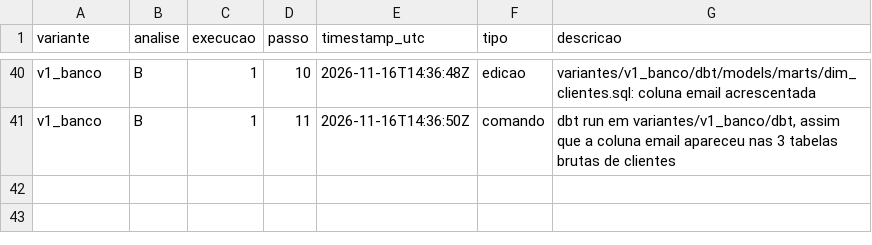
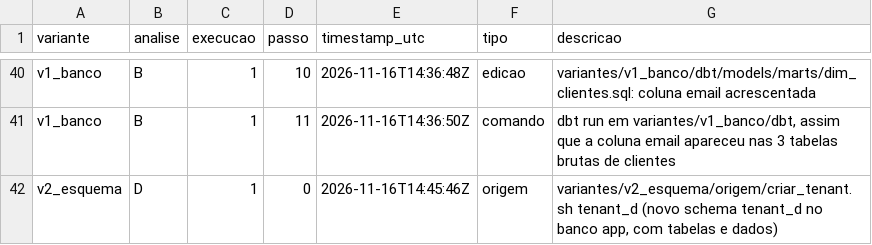
Before and after one commit to WillxBernardo/prototipo-multitenant, a CSV file: medicoes/brutos/complementar/diario.csv, drawn as a sheet; only a part is shown, gaps mark what is left out.

```diff
--- a/medicoes/brutos/complementar/diario.csv
+++ b/medicoes/brutos/complementar/diario.csv
@@ -41 +41,2 @@ v1_banco,B,1,10,2026-11-16T14:36:48Z,edicao,variantes/v1_banco/dbt/models/marts/
 v1_banco,B,1,11,2026-11-16T14:36:50Z,comando,"dbt run em variantes/v1_banco/dbt, assim que a coluna email apareceu nas 3 tabelas brutas de clientes"
+v2_esquema,D,1,0,2026-11-16T14:45:46Z,origem,"variantes/v2_esquema/origem/criar_tenant.sh tenant_d (novo schema tenant_d no banco app, com tabelas e dados)"
```
Also changed, not shown: medicoes/complementar.csv, 15 other files.
